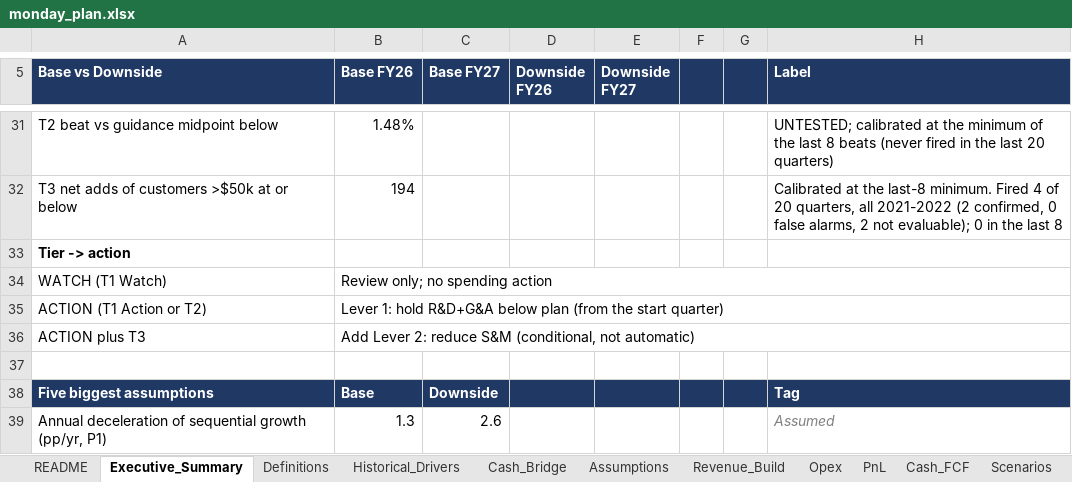
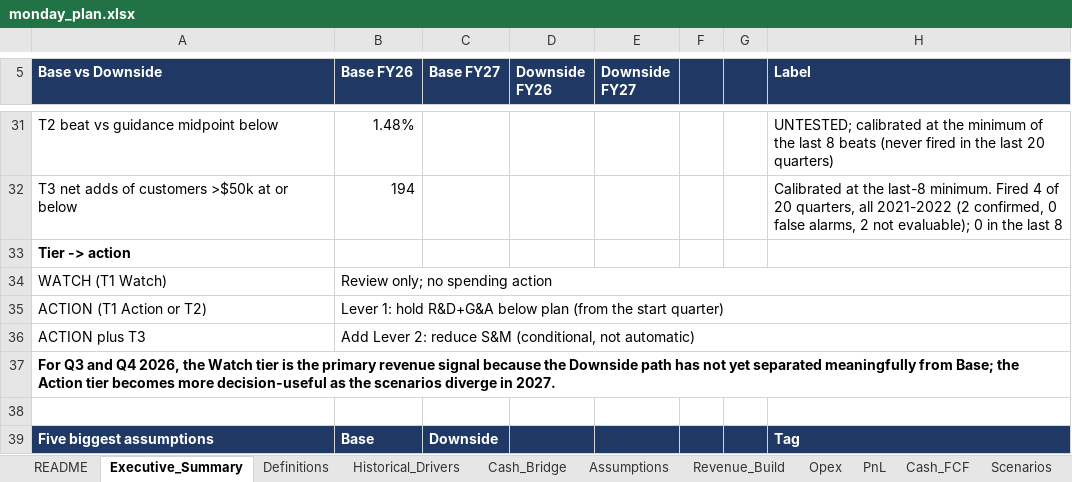
Before and after one commit to 2samfelix/monday-operating-plan, an Excel workbook: monday_plan.xlsx, sheet Executive_Summary, drawn as a sheet; only a part is shown, gaps mark what is left out; the shorter side is filled out with more unchanged rows; values as stored, in another font and other column widths than the file's, no borders; the diff names each change by its address in the sheet, - before the commit and + after, or states it on an @@ line.

```diff
--- a/monday_plan.xlsx (sheet Executive_Summary)
+++ b/monday_plan.xlsx (sheet Executive_Summary)
+row 37: For Q3 and Q4 2026, the Watch tier is the primary revenue signal because the Downside path has not yet separated meaningfully from Base; the Action tier becomes more decision-useful as the scenarios diverge in 2027.
```
Also changed, not shown: sheet Method_Changes, sheet Recommendation.
